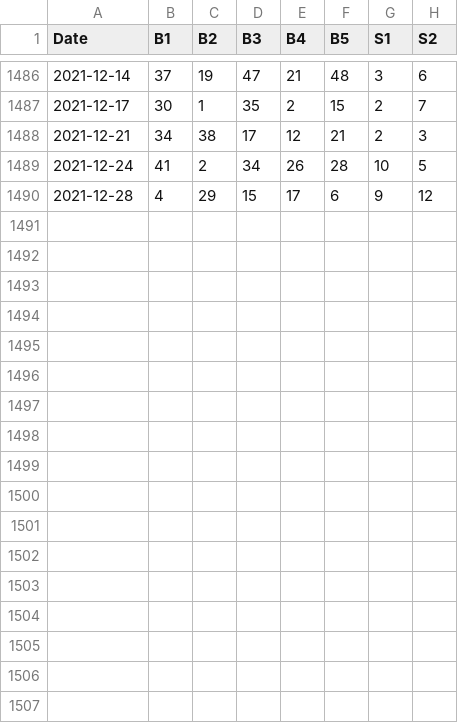
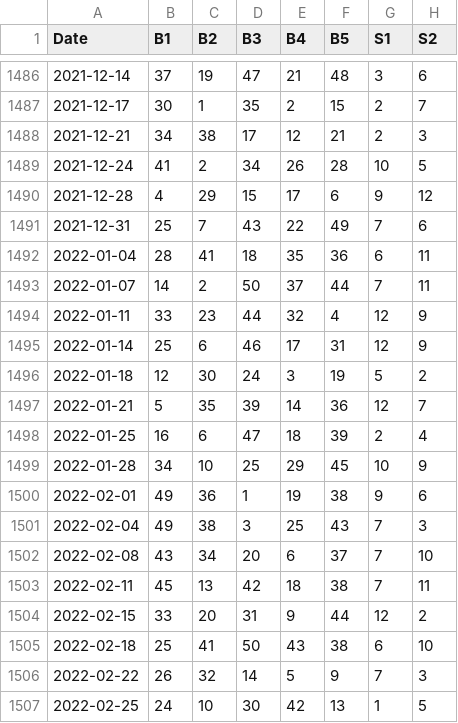
Before and after one commit to nick-voisin/frenchlottery, a CSV file: euromillions/data/formatted/euromillions.csv, drawn as a sheet; only a part is shown, gaps mark what is left out.

```diff
--- a/euromillions/data/formatted/euromillions.csv
+++ b/euromillions/data/formatted/euromillions.csv
@@ -1490 +1490,18 @@ Date;B1;B2;B3;B4;B5;S1;S2
 2021-12-28;4;29;15;17;6;9;12
+2021-12-31;25;7;43;22;49;7;6
+2022-01-04;28;41;18;35;36;6;11
+2022-01-07;14;2;50;37;44;7;11
+2022-01-11;33;23;44;32;4;12;9
+2022-01-14;25;6;46;17;31;12;9
+2022-01-18;12;30;24;3;19;5;2
+2022-01-21;5;35;39;14;36;12;7
+2022-01-25;16;6;47;18;39;2;4
+2022-01-28;34;10;25;29;45;10;9
+2022-02-01;49;36;1;19;38;9;6
+2022-02-04;49;38;3;25;43;7;3
+2022-02-08;43;34;20;6;37;7;10
+2022-02-11;45;13;42;18;38;7;11
+2022-02-15;33;20;31;9;44;12;2
+2022-02-18;25;41;50;43;38;6;10
+2022-02-22;26;32;14;5;9;7;3
+2022-02-25;24;10;30;42;13;1;5
```
Also changed, not shown: 9 other files.
